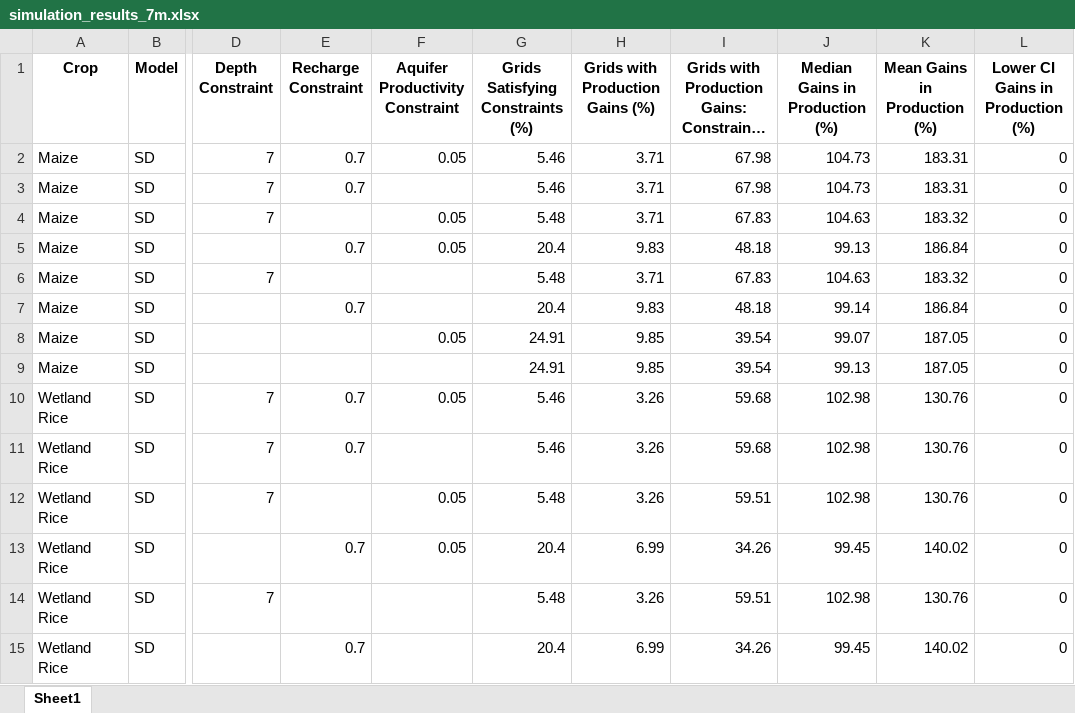
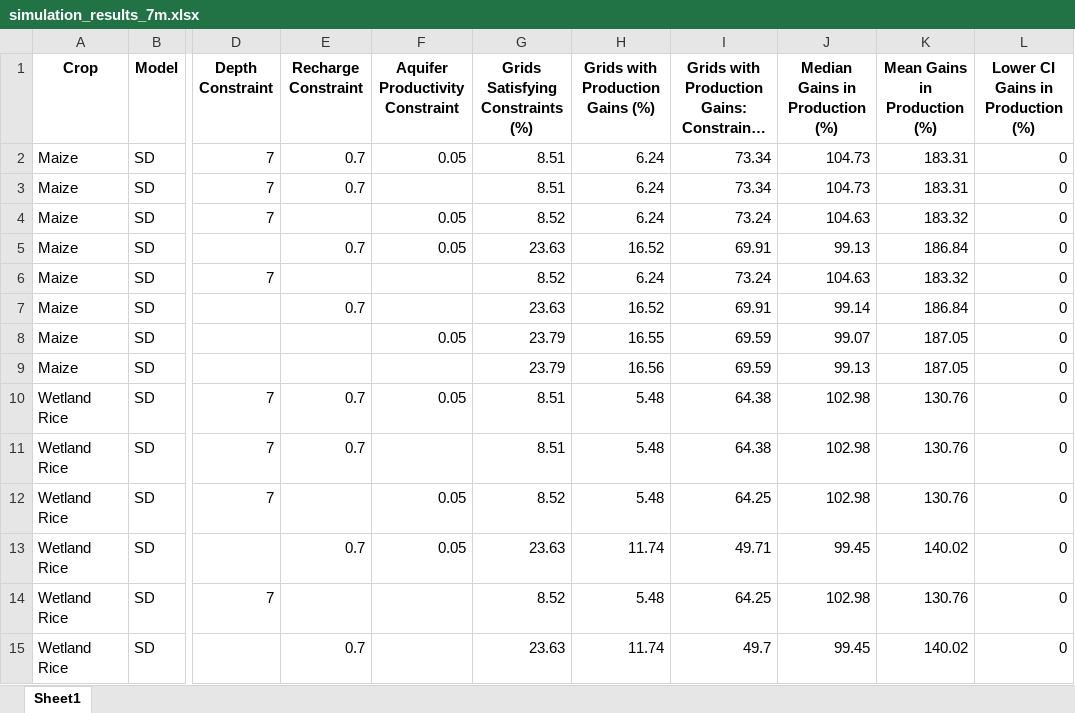
Before and after one commit to SSA-Statistical-Team-Projects/SimulateWaterForAfrica, an Excel workbook: output/tables/simulation/simulation_results_7m.xlsx, sheet Sheet1, drawn as a sheet; only a part is shown, gaps mark what is left out; long unchanged cells end in …; values as stored, in another font and other column widths than the file's, no borders; the diff covers the shown part only; the diff names each change by its address in the sheet, - before the commit and + after, or states it on an @@ line.

Commit message:
updated codes 13,17,20
updated codes:
13 - adjusted table notes
17 - adjusted fraction of grids satisfying constraints to keep only croplands in the denominator.
20 - added another descriptive statistic.

updated the outputs accordingly.

```diff
--- a/output/tables/simulation/simulation_results_7m.xlsx (sheet Sheet1)
+++ b/output/tables/simulation/simulation_results_7m.xlsx (sheet Sheet1)
-G2:G3 (Grids Satisfying Constraints (%)): 5.46
+G2:G3 (Grids Satisfying Constraints (%)): 8.51
-H2:H4 (Grids with Production Gains (%)): 3.71
+H2:H4 (Grids with Production Gains (%)): 6.24
-I2:I3: 67.98
+I2:I3: 73.34
-G4 (Grids Satisfying Constraints (%)): 5.48
+G4 (Grids Satisfying Constraints (%)): 8.52
-I4: 67.83
+I4: 73.24
-G5 (Grids Satisfying Constraints (%)): 20.4
+G5 (Grids Satisfying Constraints (%)): 23.63
-H5 (Grids with Production Gains (%)): 9.83
+H5 (Grids with Production Gains (%)): 16.52
-I5: 48.18
+I5: 69.91
-G6 (Grids Satisfying Constraints (%)): 5.48
+G6 (Grids Satisfying Constraints (%)): 8.52
-H6 (Grids with Production Gains (%)): 3.71
+H6 (Grids with Production Gains (%)): 6.24
-I6: 67.83
+I6: 73.24
-G7 (Grids Satisfying Constraints (%)): 20.4
+G7 (Grids Satisfying Constraints (%)): 23.63
-H7 (Grids with Production Gains (%)): 9.83
+H7 (Grids with Production Gains (%)): 16.52
-I7: 48.18
+I7: 69.91
-G8:G9 (Grids Satisfying Constraints (%)): 24.91
+G8:G9 (Grids Satisfying Constraints (%)): 23.79
-H8 (Grids with Production Gains (%)): 9.85
+H8 (Grids with Production Gains (%)): 16.55
-I8:I9: 39.54
+I8:I9: 69.59
-H9 (Grids with Production Gains (%)): 9.85
+H9 (Grids with Production Gains (%)): 16.56
-G10:G11 (Grids Satisfying Constraints (%)): 5.46
+G10:G11 (Grids Satisfying Constraints (%)): 8.51
-H10:H12 (Grids with Production Gains (%)): 3.26
+H10:H12 (Grids with Production Gains (%)): 5.48
-I10:I11: 59.68
+I10:I11: 64.38
-G12 (Grids Satisfying Constraints (%)): 5.48
+G12 (Grids Satisfying Constraints (%)): 8.52
-I12: 59.51
+I12: 64.25
-G13 (Grids Satisfying Constraints (%)): 20.4
+G13 (Grids Satisfying Constraints (%)): 23.63
-H13 (Grids with Production Gains (%)): 6.99
+H13 (Grids with Production Gains (%)): 11.74
-I13: 34.26
+I13: 49.71
-G14 (Grids Satisfying Constraints (%)): 5.48
+G14 (Grids Satisfying Constraints (%)): 8.52
-H14 (Grids with Production Gains (%)): 3.26
+H14 (Grids with Production Gains (%)): 5.48
-I14: 59.51
+I14: 64.25
-G15 (Grids Satisfying Constraints (%)): 20.4
+G15 (Grids Satisfying Constraints (%)): 23.63
-H15 (Grids with Production Gains (%)): 6.99
+H15 (Grids with Production Gains (%)): 11.74
-I15: 34.26
+I15: 49.7
```
Also changed, not shown: 246 edited cells elsewhere in this sheet, 8 other files.
